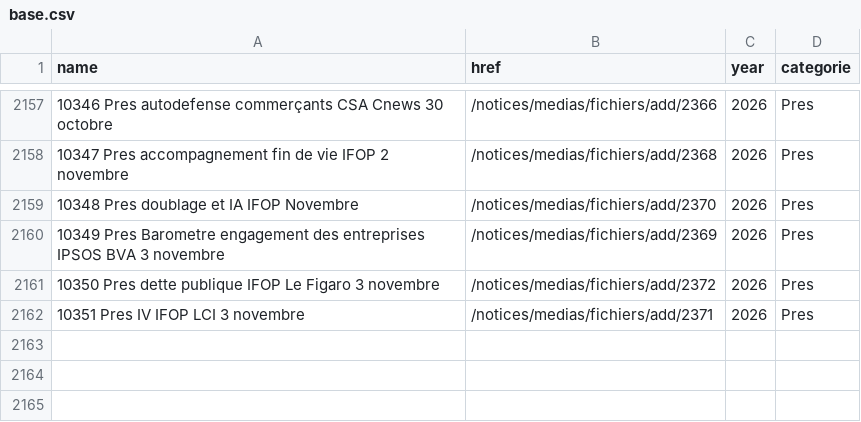
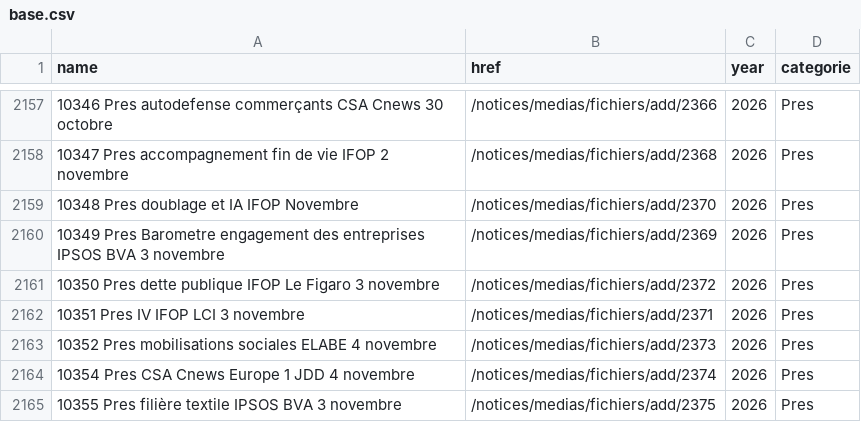
Before and after one commit to EnzoSim/sondages-commission-index, a CSV file: base.csv, drawn as a sheet; only a part is shown, gaps mark what is left out; the diff names each change by its address in the sheet, - before the commit and + after, or states it on an @@ line.

```diff
--- a/base.csv
+++ b/base.csv
+row 2163: 10352 Pres mobilisations sociales ELABE 4 novembre | /notices/medias/fichiers/add/2373 | 2026 | Pres
+row 2164: 10354 Pres CSA Cnews Europe 1 JDD 4 novembre | /notices/medias/fichiers/add/2374 | 2026 | Pres
+row 2165: 10355 Pres filière textile IPSOS BVA 3 novembre | /notices/medias/fichiers/add/2375 | 2026 | Pres
```
Also changed, not shown: files.csv, notices_catalog.csv, 6 other files.
